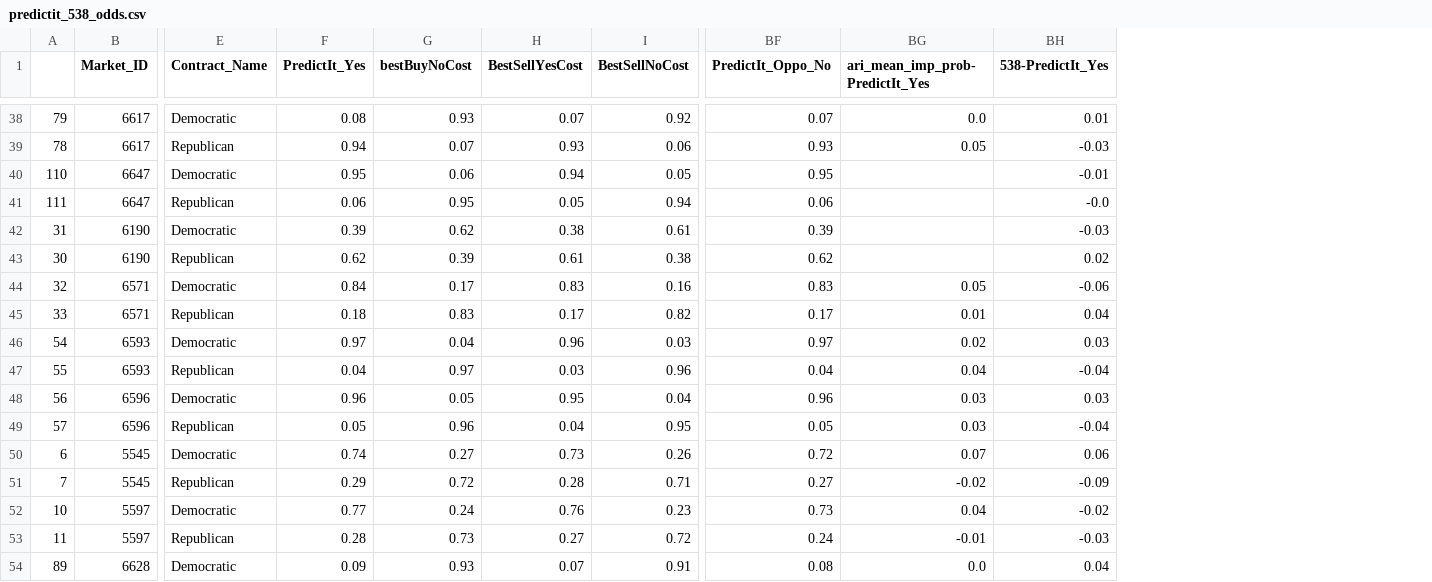
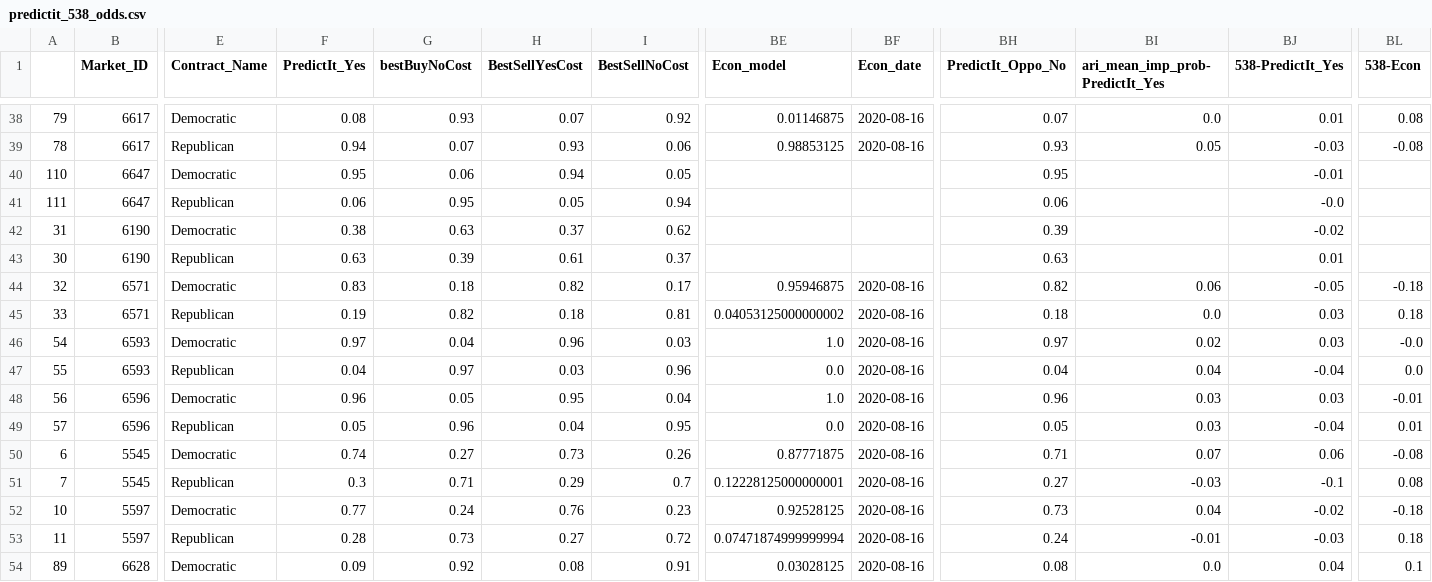
Before and after one commit to mickbransfield/predictit_538_odds, a CSV file: predictit_538_odds.csv, drawn as a sheet; only a part is shown, gaps mark what is left out; addresses are those after the commit; the diff covers the shown part only; the diff names each change by its address in the sheet, - before the commit and + after, or states it on an @@ line.

```diff
--- a/predictit_538_odds.csv
+++ b/predictit_538_odds.csv
+column BE (Econ_model), rows 38-54: 0.01146875 | 0.98853125 |  |  |  |  | 0.95946875 | 0.04053125000000002 | 1.0 | 0.0 | 1.0 | 0.0 | 0.87771875 | 0.12228125000000001 | 0.92528125 | 0.07471874999999994 | 0.03028125
+column BF (Econ_date), rows 38-54: 2020-08-16 | 2020-08-16 |  |  |  |  | 2020-08-16 | 2020-08-16 | 2020-08-16 | 2020-08-16 | 2020-08-16 | 2020-08-16 | 2020-08-16 | 2020-08-16 | 2020-08-16 | 2020-08-16 | 2020-08-16
+column BL (538-Econ), rows 38-54: 0.08 | -0.08 |  |  |  |  | -0.18 | 0.18 | -0.0 | 0.0 | -0.01 | 0.01 | -0.08 | 0.08 | -0.18 | 0.18 | 0.1
-F42 (PredictIt_Yes): 0.39
+F42 (PredictIt_Yes): 0.38
-G42 (bestBuyNoCost): 0.62
+G42 (bestBuyNoCost): 0.63
-H42 (BestSellYesCost): 0.38
+H42 (BestSellYesCost): 0.37
-I42 (BestSellNoCost): 0.61
+I42 (BestSellNoCost): 0.62
-BJ42 (538-PredictIt_Yes): -0.03
+BJ42 (538-PredictIt_Yes): -0.02
-F43 (PredictIt_Yes): 0.62
+F43 (PredictIt_Yes): 0.63
-I43 (BestSellNoCost): 0.38
+I43 (BestSellNoCost): 0.37
-BH43 (PredictIt_Oppo_No): 0.62
+BH43 (PredictIt_Oppo_No): 0.63
-BJ43 (538-PredictIt_Yes): 0.02
+BJ43 (538-PredictIt_Yes): 0.01
-F44 (PredictIt_Yes): 0.84
+F44 (PredictIt_Yes): 0.83
-G44 (bestBuyNoCost): 0.17
+G44 (bestBuyNoCost): 0.18
-H44 (BestSellYesCost): 0.83
+H44 (BestSellYesCost): 0.82
-I44 (BestSellNoCost): 0.16
+I44 (BestSellNoCost): 0.17
-BH44 (PredictIt_Oppo_No): 0.83
+BH44 (PredictIt_Oppo_No): 0.82
-BI44 (ari_mean_imp_prob-PredictIt_Yes): 0.05
+BI44 (ari_mean_imp_prob-PredictIt_Yes): 0.06
-BJ44 (538-PredictIt_Yes): -0.06
+BJ44 (538-PredictIt_Yes): -0.05
-F45 (PredictIt_Yes): 0.18
+F45 (PredictIt_Yes): 0.19
-G45 (bestBuyNoCost): 0.83
+G45 (bestBuyNoCost): 0.82
-H45 (BestSellYesCost): 0.17
+H45 (BestSellYesCost): 0.18
-I45 (BestSellNoCost): 0.82
+I45 (BestSellNoCost): 0.81
-BH45 (PredictIt_Oppo_No): 0.17
+BH45 (PredictIt_Oppo_No): 0.18
-BI45 (ari_mean_imp_prob-PredictIt_Yes): 0.01
+BI45 (ari_mean_imp_prob-PredictIt_Yes): 0.0
-BJ45 (538-PredictIt_Yes): 0.04
+BJ45 (538-PredictIt_Yes): 0.03
-BH50 (PredictIt_Oppo_No): 0.72
+BH50 (PredictIt_Oppo_No): 0.71
-F51 (PredictIt_Yes): 0.29
+F51 (PredictIt_Yes): 0.3
-G51 (bestBuyNoCost): 0.72
+G51 (bestBuyNoCost): 0.71
-H51 (BestSellYesCost): 0.28
+H51 (BestSellYesCost): 0.29
-I51 (BestSellNoCost): 0.71
+I51 (BestSellNoCost): 0.7
-BI51 (ari_mean_imp_prob-PredictIt_Yes): -0.02
+BI51 (ari_mean_imp_prob-PredictIt_Yes): -0.03
-BJ51 (538-PredictIt_Yes): -0.09
+BJ51 (538-PredictIt_Yes): -0.1
-G54 (bestBuyNoCost): 0.93
+G54 (bestBuyNoCost): 0.92
-H54 (BestSellYesCost): 0.07
+H54 (BestSellYesCost): 0.08
```
Also changed, not shown: 134 edited cells elsewhere in this file, 1 other file.
